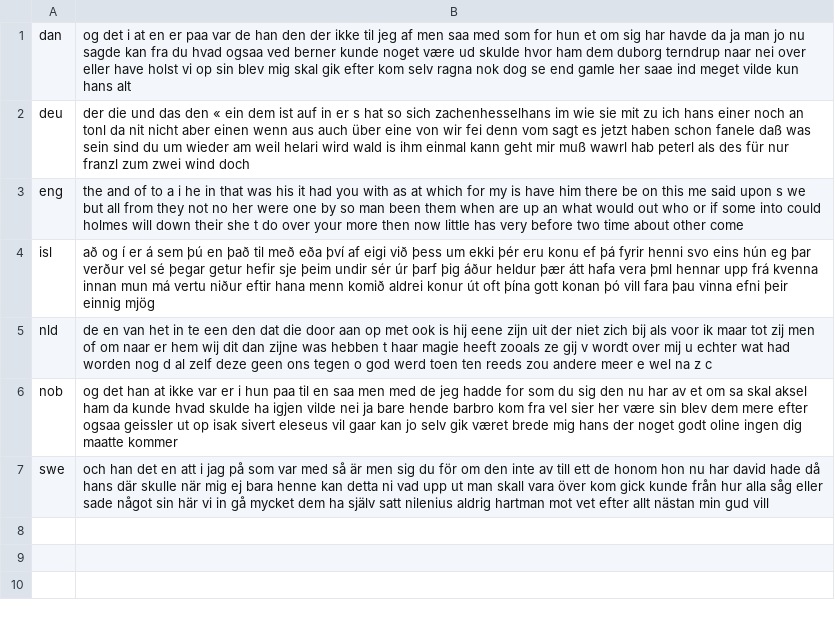
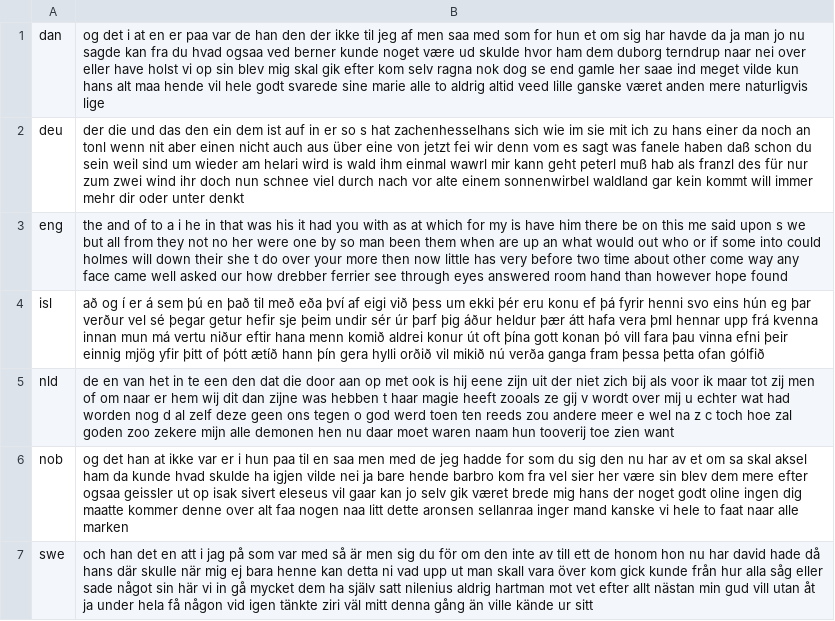
Before and after one commit to programarivm/babylon, a CSV file: dataset/output/iso-8859/latin/germanic.csv, drawn as a sheet.

```diff
--- a/dataset/output/iso-8859/latin/germanic.csv
+++ b/dataset/output/iso-8859/latin/germanic.csv
@@ -1,7 +1,7 @@
-dan,og det i at en er paa var de han den der ikke til jeg af men saa med som for hun et om sig har havde da ja man jo nu sagde kan fra du hvad ogsaa ved berner kunde noget være ud skulde hvor ham dem duborg terndrup naar nei over eller have holst vi op sin blev mig skal gik efter kom selv ragna nok dog se end gamle her saae ind meget vilde kun hans alt
-deu,der die und das den « ein dem ist auf in er s hat so sich zachenhesselhans im wie sie mit zu ich hans einer noch an tonl da nit nicht aber einen wenn aus auch über eine von wir fei denn vom sagt es jetzt haben schon fanele daß was sein sind du um wieder am weil helari wird wald is ihm einmal kann geht mir muß wawrl hab peterl als des für nur franzl zum zwei wind doch
-eng,the and of to a i he in that was his it had you with as at which for my is have him there be on this me said upon s we but all from they not no her were one by so man been them when are up an what would out who or if some into could holmes will down their she t do over your more then now little has very before two time about other come
-isl,að og í er á sem þú en það til með eða því af eigi við þess um ekki þér eru konu ef þá fyrir henni svo eins hún eg þar verður vel sé þegar getur hefir sje þeim undir sér úr þarf þig áður heldur þær átt hafa vera þml hennar upp frá kvenna innan mun má vertu niður eftir hana menn komið aldrei konur út oft þína gott konan þó vill fara þau vinna efni þeir einnig mjög
-nld,de en van het in te een den dat die door aan op met ook is hij eene zijn uit der niet zich bij als voor ik maar tot zij men of om naar er hem wij dit dan zijne was hebben t haar magie heeft zooals ze gij v wordt over mij u echter wat had worden nog d al zelf deze geen ons tegen o god werd toen ten reeds zou andere meer e wel na z c
-nob,og det han at ikke var er i hun paa til en saa men med de jeg hadde for som du sig den nu har av et om sa skal aksel ham da kunde hvad skulde ha igjen vilde nei ja bare hende barbro kom fra vel sier her være sin blev dem mere efter ogsaa geissler ut op isak sivert eleseus vil gaar kan jo selv gik været brede mig hans der noget godt oline ingen dig maatte kommer
-swe,och han det en att i jag på som var med så är men sig du för om den inte av till ett de honom hon nu har david hade då hans där skulle när mig ej bara henne kan detta ni vad upp ut man skall vara över kom gick kunde från hur alla såg eller sade något sin här vi in gå mycket dem ha själv satt nilenius aldrig hartman mot vet efter allt nästan min gud vill
+dan,og det i at en er paa var de han den der ikke til jeg af men saa med som for hun et om sig har havde da ja man jo nu sagde kan fra du hvad ogsaa ved berner kunde noget være ud skulde hvor ham dem duborg terndrup naar nei over eller have holst vi op sin blev mig skal gik efter kom selv ragna nok dog se end gamle her saae ind meget vilde kun hans alt maa hende vil hele godt svarede sine marie alle to aldrig altid veed lille ganske været anden mere naturligvis lige
+deu,der die und das den ein dem ist auf in er so s hat zachenhesselhans sich wie im sie mit ich zu hans einer da noch an tonl wenn nit aber einen nicht auch aus über eine von jetzt fei wir denn vom es sagt was fanele haben daß schon du sein weil sind um wieder am helari wird is wald ihm einmal wawrl mir kann geht peterl muß hab als franzl des für nur zum zwei wind ihr doch nun schnee viel durch nach vor alte einem sonnenwirbel waldland gar kein kommt will immer mehr dir oder unter denkt
+eng,the and of to a i he in that was his it had you with as at which for my is have him there be on this me said upon s we but all from they not no her were one by so man been them when are up an what would out who or if some into could holmes will down their she t do over your more then now little has very before two time about other come way any face came well asked our how drebber ferrier see through eyes answered room hand than however hope found
+isl,að og í er á sem þú en það til með eða því af eigi við þess um ekki þér eru konu ef þá fyrir henni svo eins hún eg þar verður vel sé þegar getur hefir sje þeim undir sér úr þarf þig áður heldur þær átt hafa vera þml hennar upp frá kvenna innan mun má vertu niður eftir hana menn komið aldrei konur út oft þína gott konan þó vill fara þau vinna efni þeir einnig mjög yfir þitt of þótt ætíð hann þín gera hylli orðið vil mikið nú verða ganga fram þessa þetta ofan gólfið
+nld,de en van het in te een den dat die door aan op met ook is hij eene zijn uit der niet zich bij als voor ik maar tot zij men of om naar er hem wij dit dan zijne was hebben t haar magie heeft zooals ze gij v wordt over mij u echter wat had worden nog d al zelf deze geen ons tegen o god werd toen ten reeds zou andere meer e wel na z c toch hoe zal goden zoo zekere mijn alle demonen hen nu daar moet waren naam hun tooverij toe zien want
+nob,og det han at ikke var er i hun paa til en saa men med de jeg hadde for som du sig den nu har av et om sa skal aksel ham da kunde hvad skulde ha igjen vilde nei ja bare hende barbro kom fra vel sier her være sin blev dem mere efter ogsaa geissler ut op isak sivert eleseus vil gaar kan jo selv gik været brede mig hans der noget godt oline ingen dig maatte kommer denne over alt faa nogen naa litt dette aronsen sellanraa inger mand kanske vi hele to faat naar alle marken
+swe,och han det en att i jag på som var med så är men sig du för om den inte av till ett de honom hon nu har david hade då hans där skulle när mig ej bara henne kan detta ni vad upp ut man skall vara över kom gick kunde från hur alla såg eller sade något sin här vi in gå mycket dem ha själv satt nilenius aldrig hartman mot vet efter allt nästan min gud vill utan åt ja under hela få någon vid igen tänkte ziri väl mitt denna gång än ville kände ur sitt
```
Also changed, not shown: dataset/output/iso-8859-latin-family.csv, dataset/output/iso-8859/latin/austronesian.csv, 22 other files.
